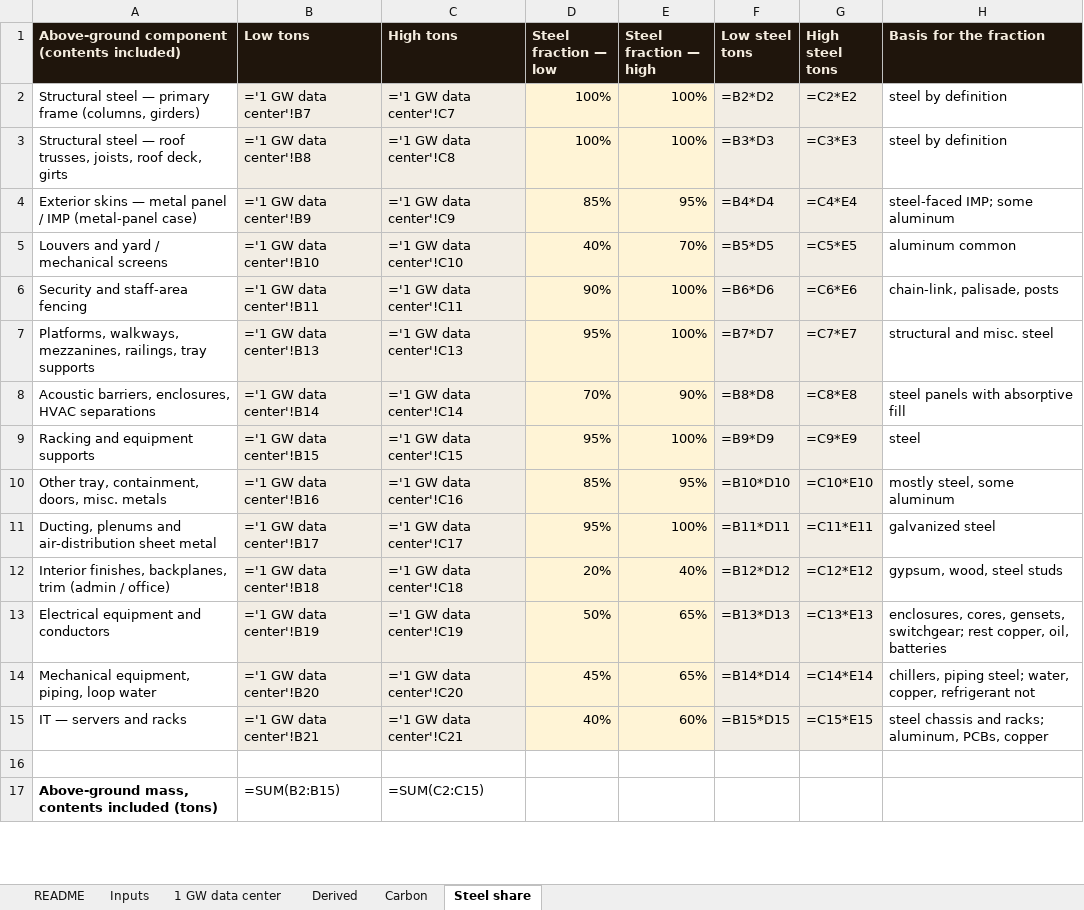
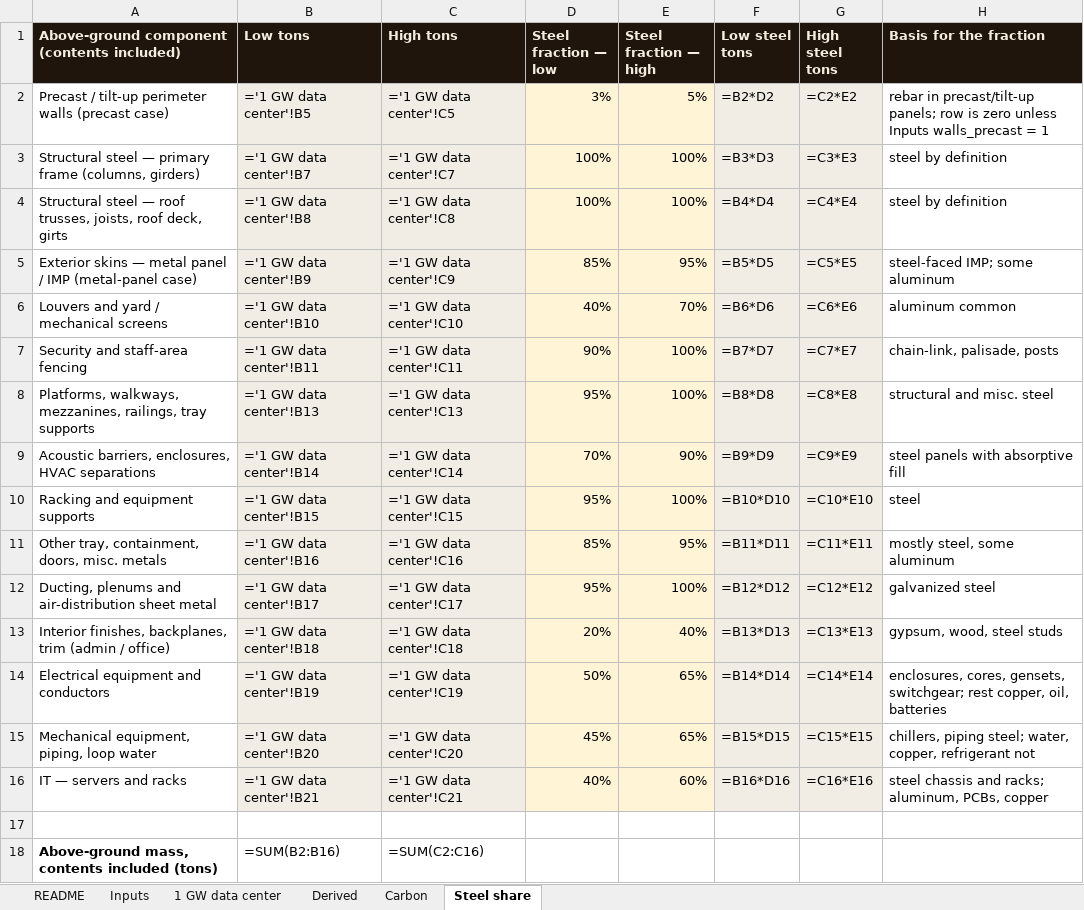
Before and after one commit to alau-hi/decks, an Excel workbook: superwood-datacenter-investor/analyses/materials-mass-and-replacement.xlsx, sheet Steel share, drawn as a sheet; only a part is shown; values as stored, in another font and other column widths than the file's, no borders; formulas without a stored value are shown as written; addresses are those after the commit; the diff covers the shown part only; the diff names each change by its address in the sheet, - before the commit and + after, or states it on an @@ line.

```diff
--- a/superwood-datacenter-investor/analyses/materials-mass-and-replacement.xlsx (sheet Steel share)
+++ b/superwood-datacenter-investor/analyses/materials-mass-and-replacement.xlsx (sheet Steel share)
+row 2: Precast / tilt-up perimeter walls (precast case) | ='1 GW data center'!B5 | ='1 GW data center'!C5 | 3% | 5% | =B2*D2 | =C2*E2 | rebar in precast/tilt-up panels; row is zero unless Inputs walls_precast = 1
-F3 (Low steel tons): =B2*D2
+F3 (Low steel tons): =B3*D3
-G3 (High steel tons): =C2*E2
+G3 (High steel tons): =C3*E3
-F4 (Low steel tons): =B3*D3
+F4 (Low steel tons): =B4*D4
-G4 (High steel tons): =C3*E3
+G4 (High steel tons): =C4*E4
-F5 (Low steel tons): =B4*D4
+F5 (Low steel tons): =B5*D5
-G5 (High steel tons): =C4*E4
+G5 (High steel tons): =C5*E5
-F6 (Low steel tons): =B5*D5
+F6 (Low steel tons): =B6*D6
-G6 (High steel tons): =C5*E5
+G6 (High steel tons): =C6*E6
-F7 (Low steel tons): =B6*D6
+F7 (Low steel tons): =B7*D7
-G7 (High steel tons): =C6*E6
+G7 (High steel tons): =C7*E7
-F8 (Low steel tons): =B7*D7
+F8 (Low steel tons): =B8*D8
-G8 (High steel tons): =C7*E7
+G8 (High steel tons): =C8*E8
-F9 (Low steel tons): =B8*D8
+F9 (Low steel tons): =B9*D9
-G9 (High steel tons): =C8*E8
+G9 (High steel tons): =C9*E9
-F10 (Low steel tons): =B9*D9
+F10 (Low steel tons): =B10*D10
-G10 (High steel tons): =C9*E9
+G10 (High steel tons): =C10*E10
-F11 (Low steel tons): =B10*D10
+F11 (Low steel tons): =B11*D11
-G11 (High steel tons): =C10*E10
+G11 (High steel tons): =C11*E11
-F12 (Low steel tons): =B11*D11
+F12 (Low steel tons): =B12*D12
-G12 (High steel tons): =C11*E11
+G12 (High steel tons): =C12*E12
-F13 (Low steel tons): =B12*D12
+F13 (Low steel tons): =B13*D13
-G13 (High steel tons): =C12*E12
+G13 (High steel tons): =C13*E13
-F14 (Low steel tons): =B13*D13
+F14 (Low steel tons): =B14*D14
-G14 (High steel tons): =C13*E13
+G14 (High steel tons): =C14*E14
-F15 (Low steel tons): =B14*D14
+F15 (Low steel tons): =B15*D15
-G15 (High steel tons): =C14*E14
+G15 (High steel tons): =C15*E15
-F16 (Low steel tons): =B15*D15
+F16 (Low steel tons): =B16*D16
-G16 (High steel tons): =C15*E15
+G16 (High steel tons): =C16*E16
-B18 (Low tons): =SUM(B2:B15)
+B18 (Low tons): =SUM(B2:B16)
-C18 (High tons): =SUM(C2:C15)
+C18 (High tons): =SUM(C2:C16)
```
Also changed, not shown: 6 added rows, 9 edited cells and cell formats elsewhere in this sheet, 9 other files.
